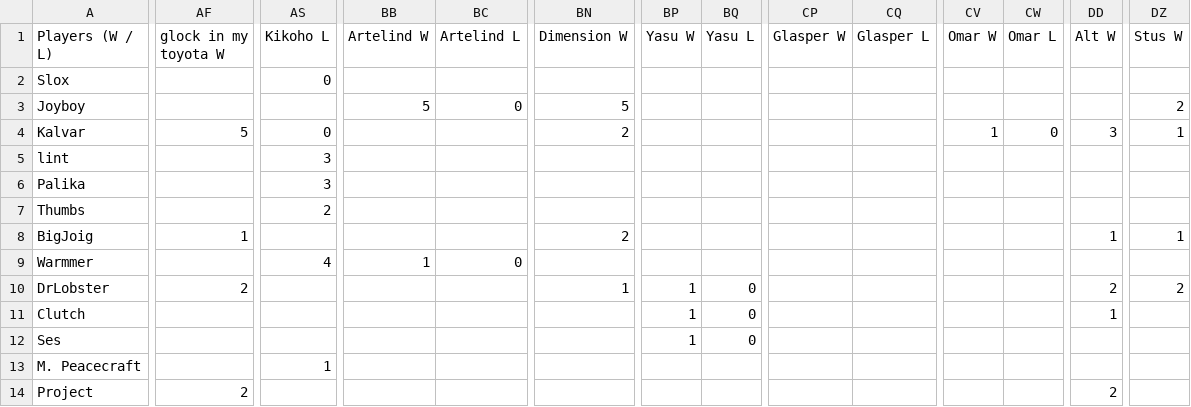
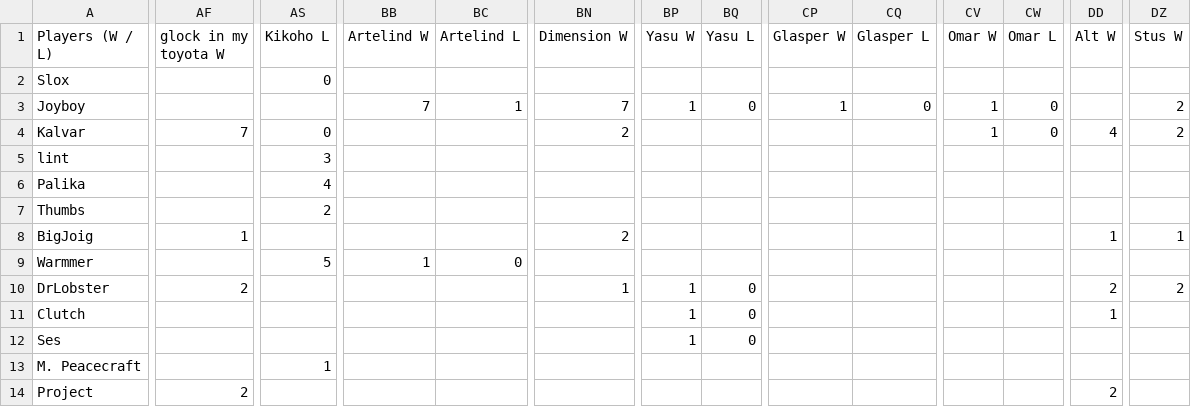
Before and after one commit to benjaminsg/garprdata, a CSV file: h2hresults.csv, drawn as a sheet; only a part is shown, gaps mark what is left out; the diff covers the shown part only; the diff names each change by its address in the sheet, - before the commit and + after, or states it on an @@ line.

```diff
--- a/h2hresults.csv
+++ b/h2hresults.csv
-BB3 (Artelind W): 5
+BB3 (Artelind W): 7
-BC3 (Artelind L): 0
+BC3 (Artelind L): 1
-BN3 (Dimension W): 5
+BN3 (Dimension W): 7
-BP3 (Yasu W): (empty)
+BP3 (Yasu W): 1
-BQ3 (Yasu L): (empty)
+BQ3 (Yasu L): 0
-CP3 (Glasper W): (empty)
+CP3 (Glasper W): 1
-CQ3 (Glasper L): (empty)
+CQ3 (Glasper L): 0
-CV3 (Omar W): (empty)
+CV3 (Omar W): 1
-CW3 (Omar L): (empty)
+CW3 (Omar L): 0
-AF4 (glock in my toyota W): 5
+AF4 (glock in my toyota W): 7
-DD4 (Alt W): 3
+DD4 (Alt W): 4
-DZ4 (Stus W): 1
+DZ4 (Stus W): 2
-AS6 (Kikoho L): 3
+AS6 (Kikoho L): 4
-AS9 (Kikoho L): 4
+AS9 (Kikoho L): 5
```
Also changed, not shown: 154 edited cells elsewhere in this file, 1 other file.
